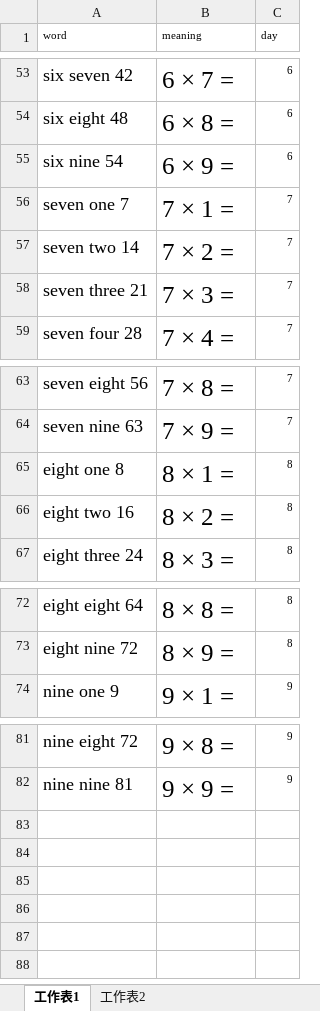
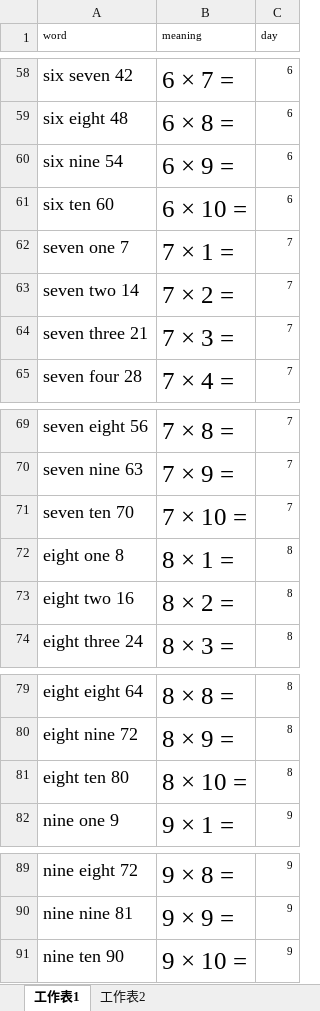
Before and after one commit to vizaiweb/word-review, an Excel workbook: data/P2/Multiplier table.xlsx, sheet 工作表1, drawn as a sheet; only a part is shown, gaps mark what is left out; values as stored, in another font and other column widths than the file's, no borders; the diff covers the shown part only; the diff names each change by its address in the sheet, - before the commit and + after, or states it on an @@ line.

```diff
--- a/data/P2/Multiplier table.xlsx (sheet 工作表1)
+++ b/data/P2/Multiplier table.xlsx (sheet 工作表1)
+row 61: six ten 60 | 6 × 10 = | 6
+row 71: seven ten 70 | 7 × 10 = | 7
+row 81: eight ten 80 | 8 × 10 = | 8
+row 91: nine ten 90 | 9 × 10 = | 9
```
Also changed, not shown: 5 added rows elsewhere in this sheet.
